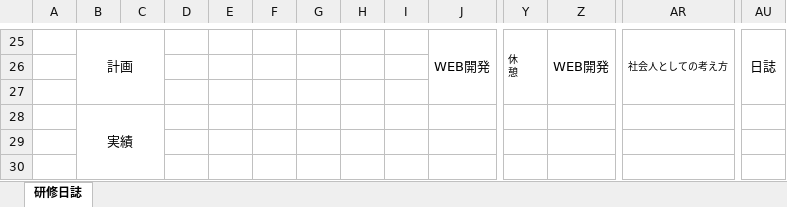
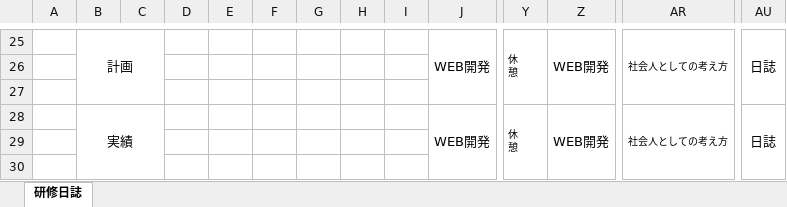
Before and after one commit to miyazaki026/git04, an Excel workbook: 【研修中】_日次報告書研修日誌＿西尾拓哉.xlsx, sheet 研修日誌, drawn as a sheet; only a part is shown, gaps mark what is left out; values as stored, in another font and other column widths than the file's, no borders; removed rows and columns are numbered as before the commit, all else as after; rows hold the shown columns only; ↵ is a line break in a cell; the diff covers the shown part only; the diff names each change by its address in the sheet, - before the commit and + after, or states it on an @@ line.

```diff
--- a/【研修中】_日次報告書研修日誌＿西尾拓哉.xlsx (sheet 研修日誌)
+++ b/【研修中】_日次報告書研修日誌＿西尾拓哉.xlsx (sheet 研修日誌)
-row 28:  | 実績
+row 28:  | 実績 |  |  |  |  |  |  |  | WEB開発 | 休 ↵ 憩 | WEB開発 | 社会人としての考え方 | 日誌
```
Also changed, not shown: 2 edited cells elsewhere in this sheet, 合同企業オンライン展＿要項詳細＿西尾.xlsx.
